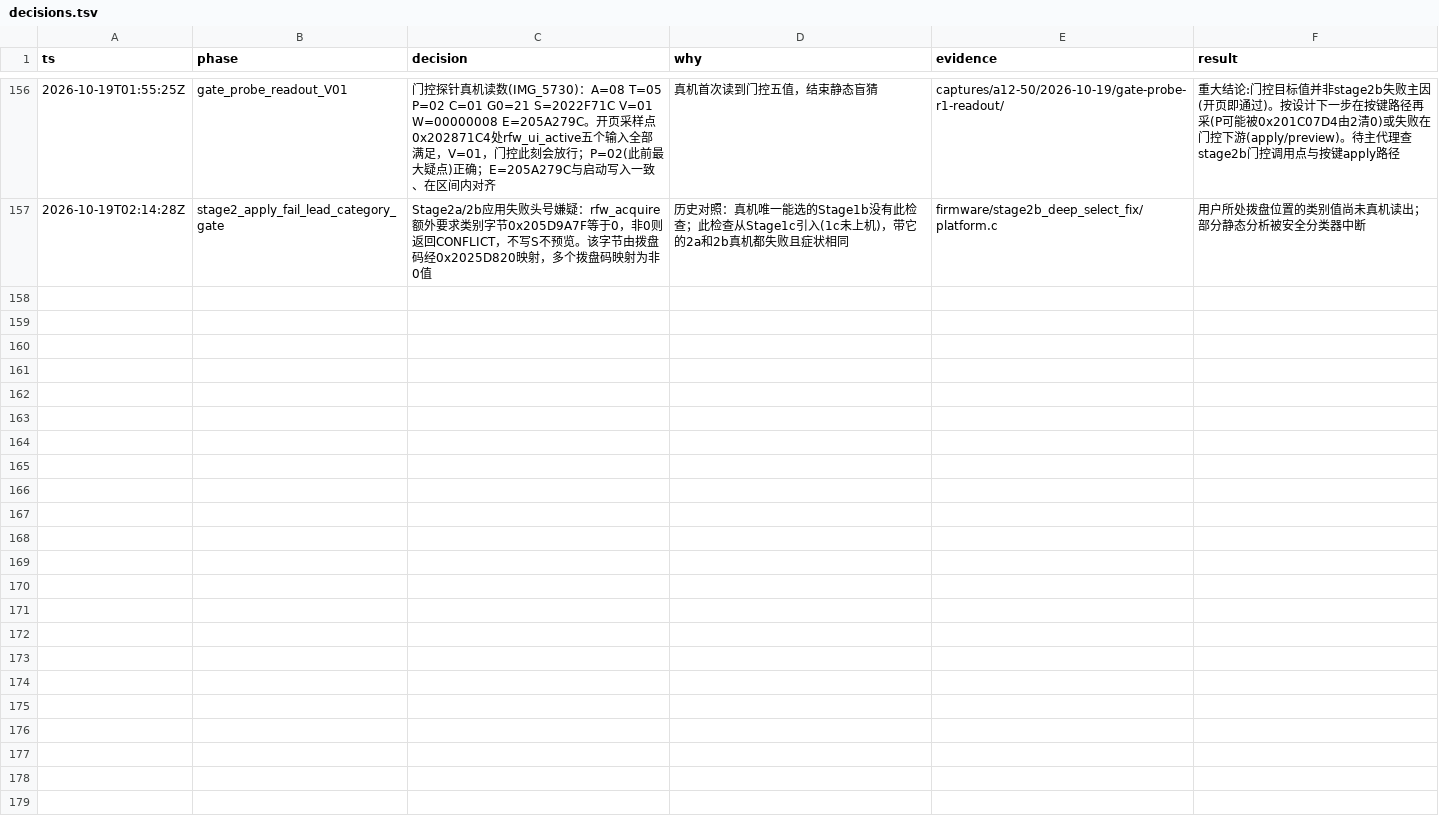
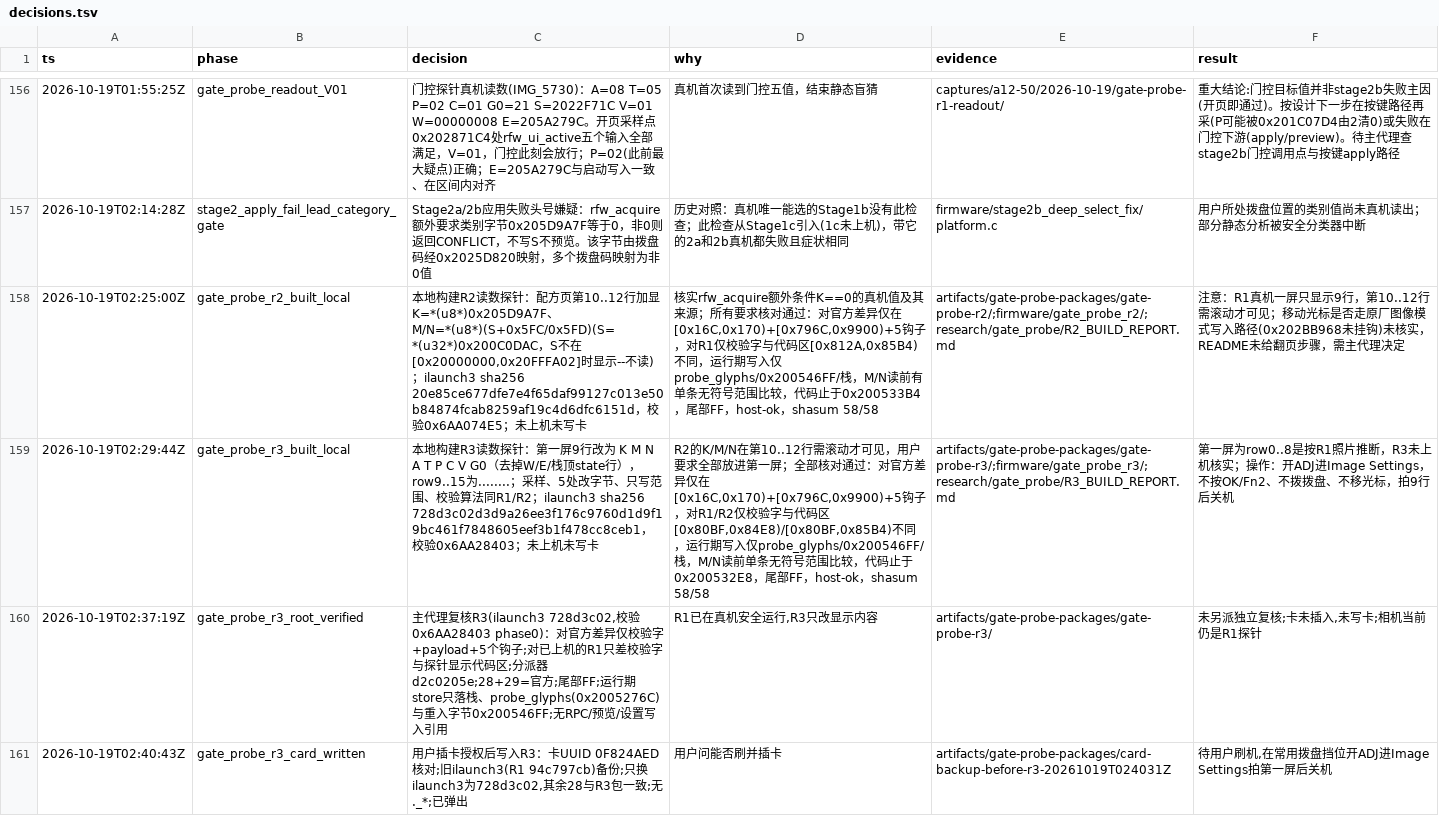
Before and after one commit to aa2246740/projectricoh, a TSV file: decisions.tsv, drawn as a sheet; only a part is shown, gaps mark what is left out; the diff names each change by its address in the sheet, - before the commit and + after, or states it on an @@ line.

```diff
--- a/decisions.tsv
+++ b/decisions.tsv
+row 158: 2026-10-19T02:25:00Z | gate_probe_r2_built_local | 本地构建R2读数探针：配方页第10..12行加显 K=*(u8*)0x205D9A7F、M/N=*(u8*)(S+0x5FC/0x5FD)(S=*(u32*)0x200C0DAC，S不在[0x20000000,0x20FFFA02]时显示--不读)；ilaunch3 sha256 20e85ce677dfe7e4f65daf99127c013e50b84874fcab8259af19c4d6dfc6151d，校验0x6AA074E5；未上机未写卡 | 核实rfw_acquire额外条件K==0的真机值及其来源；所有要求核对通过：对官方差异仅在[0x16C,0x170)+[0x796C,0x9900)+5钩子，对R1仅校验字与代码区[0x812A,0x85B4)不同，运行期写入仅probe_glyphs/0x200546FF/栈，M/N读前有单条无符号范围比较，代码止于0x200533B4，尾部FF，host-ok，shasum 58/58 | artifacts/gate-probe-packages/gate-probe-r2/;firmware/gate_probe_r2/;research/gate_probe/R2_BUILD_REPORT.md | 注意：R1真机一屏只显示9行，第10..12行需滚动才可见；移动光标是否走原厂图像模式写入路径(0x202BB968未挂钩)未核实，README未给翻页步骤，需主代理决定
+row 159: 2026-10-19T02:29:44Z | gate_probe_r3_built_local | 本地构建R3读数探针：第一屏9行改为 K M N A T P C V G0（去掉W/E/栈顶state行），row9..15为........；采样、5处改字节、只写范围、校验算法同R1/R2；ilaunch3 sha256 728d3c02d3d9a26ee3f176c9760d1d9f19bc461f7848605eef3b1f478cc8ceb1，校验0x6AA28403；未上机未写卡 | R2的K/M/N在第10..12行需滚动才可见，用户要求全部放进第一屏；全部核对通过：对官方差异仅在[0x16C,0x170)+[0x796C,0x9900)+5钩子，对R1/R2仅校验字与代码区[0x80BF,0x84E8)/[0x80BF,0x85B4)不同，运行期写入仅probe_glyphs/0x200546FF/栈，M/N读前单条无符号范围比较，代码止于0x200532E8，尾部FF，host-ok，shasum 58/58 | artifacts/gate-probe-packages/gate-probe-r3/;firmware/gate_probe_r3/;research/gate_probe/R3_BUILD_REPORT.md | 第一屏为row0..8是按R1照片推断，R3未上机核实；操作：开ADJ进Image Settings，不按OK/Fn2、不拨拨盘、不移光标，拍9行后关机
+row 160: 2026-10-19T02:37:19Z | gate_probe_r3_root_verified | 主代理复核R3(ilaunch3 728d3c02,校验0x6AA28403 phase0)：对官方差异仅校验字+payload+5个钩子;对已上机的R1只差校验字与探针显示代码区;分派器d2c0205e;28+29=官方;尾部FF;运行期store只落栈、probe_glyphs(0x2005276C)与重入字节0x200546FF;无RPC/预览/设置写入引用 | R1已在真机安全运行,R3只改显示内容 | artifacts/gate-probe-packages/gate-probe-r3/ | 未另派独立复核;卡未插入,未写卡;相机当前仍是R1探针
+row 161: 2026-10-19T02:40:43Z | gate_probe_r3_card_written | 用户插卡授权后写入R3：卡UUID 0F824AED核对;旧ilaunch3(R1 94c797cb)备份;只换ilaunch3为728d3c02,其余28与R3包一致;无._*;已弹出 | 用户问能否刷并插卡 | artifacts/gate-probe-packages/card-backup-before-r3-20261019T024031Z | 待用户刷机,在常用拨盘挡位开ADJ进Image Settings拍第一屏后关机
```
